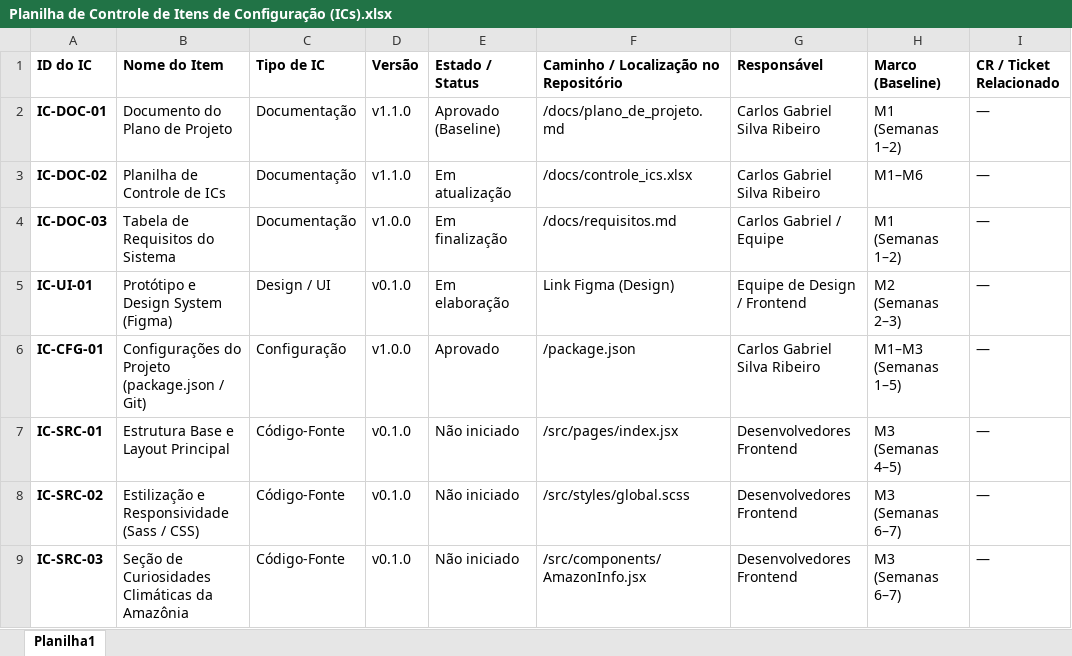
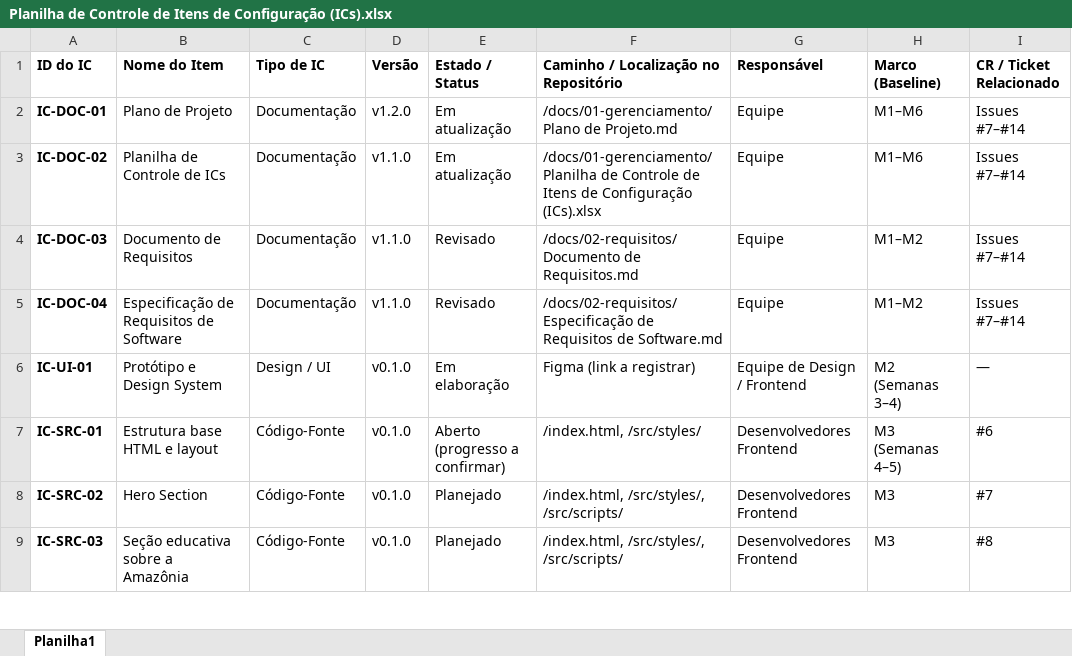
Before and after one commit to Cgsr2006/tambaclima, an Excel workbook: docs/01-gerenciamento/Planilha de Controle de Itens de Configuração (ICs).xlsx, sheet Planilha1, drawn as a sheet; only a part is shown; values as stored, in another font and other column widths than the file's, no borders; removed rows and columns are numbered as before the commit, all else as after; the diff covers the shown part only; the diff names each change by its address in the sheet, - before the commit and + after, or states it on an @@ line.

```diff
--- a/docs/01-gerenciamento/Planilha de Controle de Itens de Configuração (ICs).xlsx (sheet Planilha1)
+++ b/docs/01-gerenciamento/Planilha de Controle de Itens de Configuração (ICs).xlsx (sheet Planilha1)
-B2 (Nome do Item): Documento do Plano de Projeto
+B2 (Nome do Item): Plano de Projeto
-D2 (Versão): v1.1.0
+D2 (Versão): v1.2.0
-E2 (Estado / Status): Aprovado (Baseline)
+E2 (Estado / Status): Em atualização
-F2: /docs/plano_de_projeto.md
+F2: /docs/01-gerenciamento/Plano de Projeto.md
-G2:G3 (Responsável): Carlos Gabriel Silva Ribeiro
+G2:G3 (Responsável): Equipe
-H2 (Marco (Baseline)): M1 (Semanas 1–2)
+H2 (Marco (Baseline)): M1–M6
-I2:I4 (CR / Ticket Relacionado): —
+I2:I4 (CR / Ticket Relacionado): Issues #7–#14
-F3: /docs/controle_ics.xlsx
+F3: /docs/01-gerenciamento/Planilha de Controle de Itens de Configuração (ICs).xlsx
-B4 (Nome do Item): Tabela de Requisitos do Sistema
+B4 (Nome do Item): Documento de Requisitos
-D4 (Versão): v1.0.0
+D4 (Versão): v1.1.0
-E4 (Estado / Status): Em finalização
+E4 (Estado / Status): Revisado
-F4: /docs/requisitos.md
+F4: /docs/02-requisitos/Documento de Requisitos.md
-G4 (Responsável): Carlos Gabriel / Equipe
+G4 (Responsável): Equipe
-H4 (Marco (Baseline)): M1 (Semanas 1–2)
+H4 (Marco (Baseline)): M1–M2
+row 5: IC-DOC-04 | Especificação de Requisitos de Software | Documentação | v1.1.0 | Revisado | /docs/02-requisitos/Especificação de Requisitos de Software.md | Equipe | M1–M2 | Issues #7–#14
-B6 (Nome do Item): Protótipo e Design System (Figma)
+B6 (Nome do Item): Protótipo e Design System
-F6: Link Figma (Design)
+F6: Figma (link a registrar)
-H6 (Marco (Baseline)): M2 (Semanas 2–3)
+H6 (Marco (Baseline)): M2 (Semanas 3–4)
-row 6: IC-CFG-01 | Configurações do Projeto (package.json / Git) | Configuração | v1.0.0 | Aprovado | /package.json | Carlos Gabriel Silva Ribeiro | M1–M3 (Semanas 1–5) | —
-B7 (Nome do Item): Estrutura Base e Layout Principal
+B7 (Nome do Item): Estrutura base HTML e layout
-E7 (Estado / Status): Não iniciado
+E7 (Estado / Status): Aberto (progresso a confirmar)
-F7: /src/pages/index.jsx
+F7: /index.html, /src/styles/
-I7 (CR / Ticket Relacionado): —
+I7 (CR / Ticket Relacionado): #6
-B8 (Nome do Item): Estilização e Responsividade (Sass / CSS)
+B8 (Nome do Item): Hero Section
-E8:E9 (Estado / Status): Não iniciado
+E8:E9 (Estado / Status): Planejado
-F8: /src/styles/global.scss
+F8: /index.html, /src/styles/, /src/scripts/
-H8:H9 (Marco (Baseline)): M3 (Semanas 6–7)
+H8:H9 (Marco (Baseline)): M3
-I8 (CR / Ticket Relacionado): —
+I8 (CR / Ticket Relacionado): #7
-B9 (Nome do Item): Seção de Curiosidades Climáticas da Amazônia
+B9 (Nome do Item): Seção educativa sobre a Amazônia
-F9: /src/components/AmazonInfo.jsx
+F9: /index.html, /src/styles/, /src/scripts/
-I9 (CR / Ticket Relacionado): —
+I9 (CR / Ticket Relacionado): #8
```
Also changed, not shown: 5 added rows and 5 edited cells elsewhere in this sheet, 4 other files.
